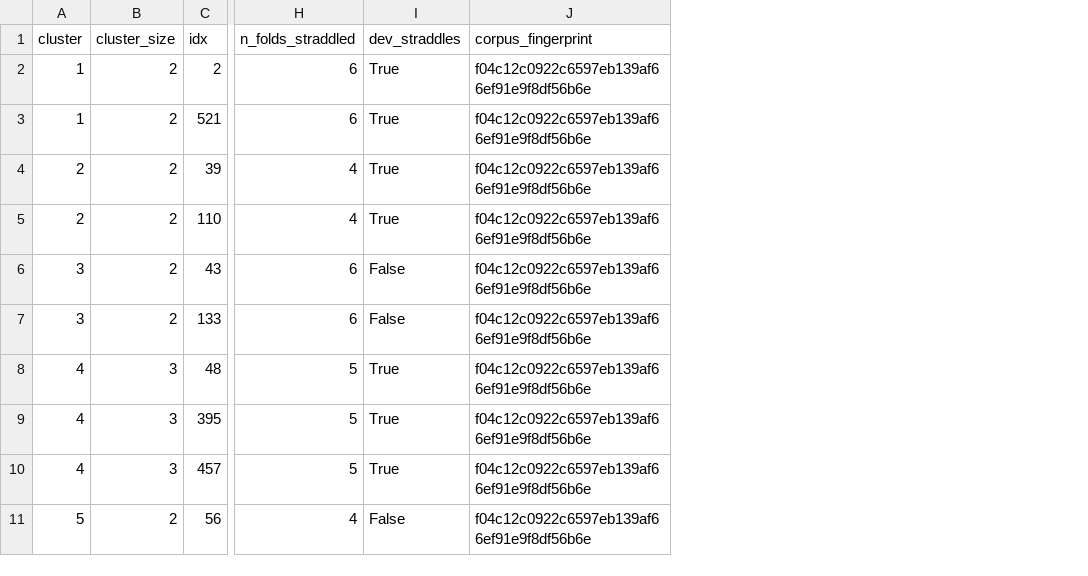
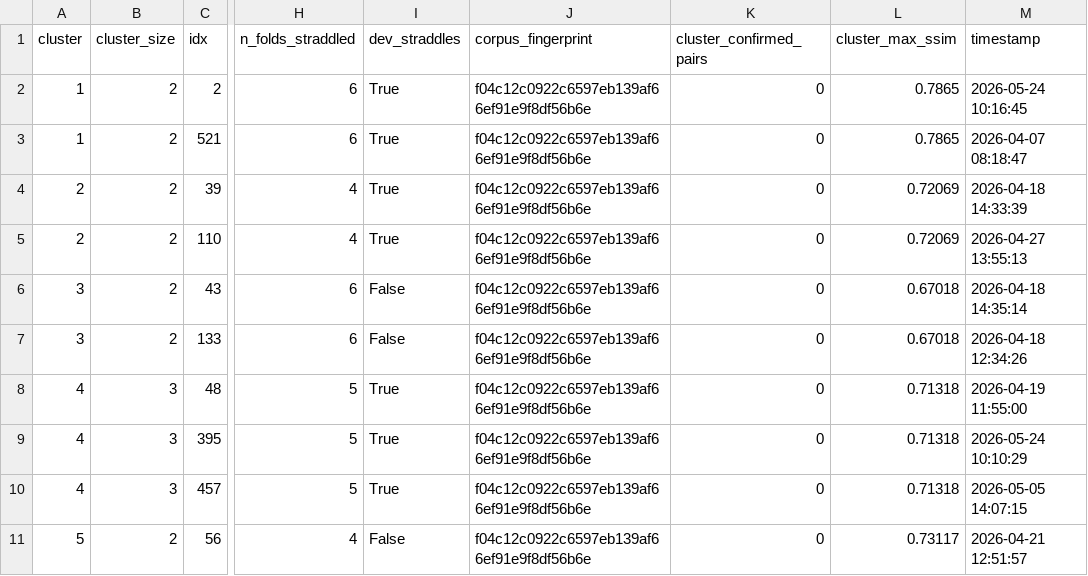
Before and after one commit to akiraraihaan/SRP-conditions-predict-using-ML, a CSV file: artifacts/near_duplicates.csv, drawn as a sheet; only a part is shown, gaps mark what is left out; the diff names each change by its address in the sheet, - before the commit and + after, or states it on an @@ line.

Commit message:
feat(results): quantisation, pixel-level duplicate check, contact sheet

```diff
--- a/artifacts/near_duplicates.csv
+++ b/artifacts/near_duplicates.csv
+column K (cluster_confirmed_pairs), rows 2-11: all 0
+column L (cluster_max_ssim), rows 2-11: 0.7865 | 0.7865 | 0.72069 | 0.72069 | 0.67018 | 0.67018 | 0.71318 | 0.71318 | 0.71318 | 0.73117
+column M (timestamp), rows 2-11: 2026-05-24 10:16:45 | 2026-04-07 08:18:47 | 2026-04-18 14:33:39 | 2026-04-27 13:55:13 | 2026-04-18 14:35:14 | 2026-04-18 12:34:26 | 2026-04-19 11:55:00 | 2026-05-24 10:10:29 | 2026-05-05 14:07:15 | 2026-04-21 12:51:57
```
Also changed, not shown: 4 other files.
